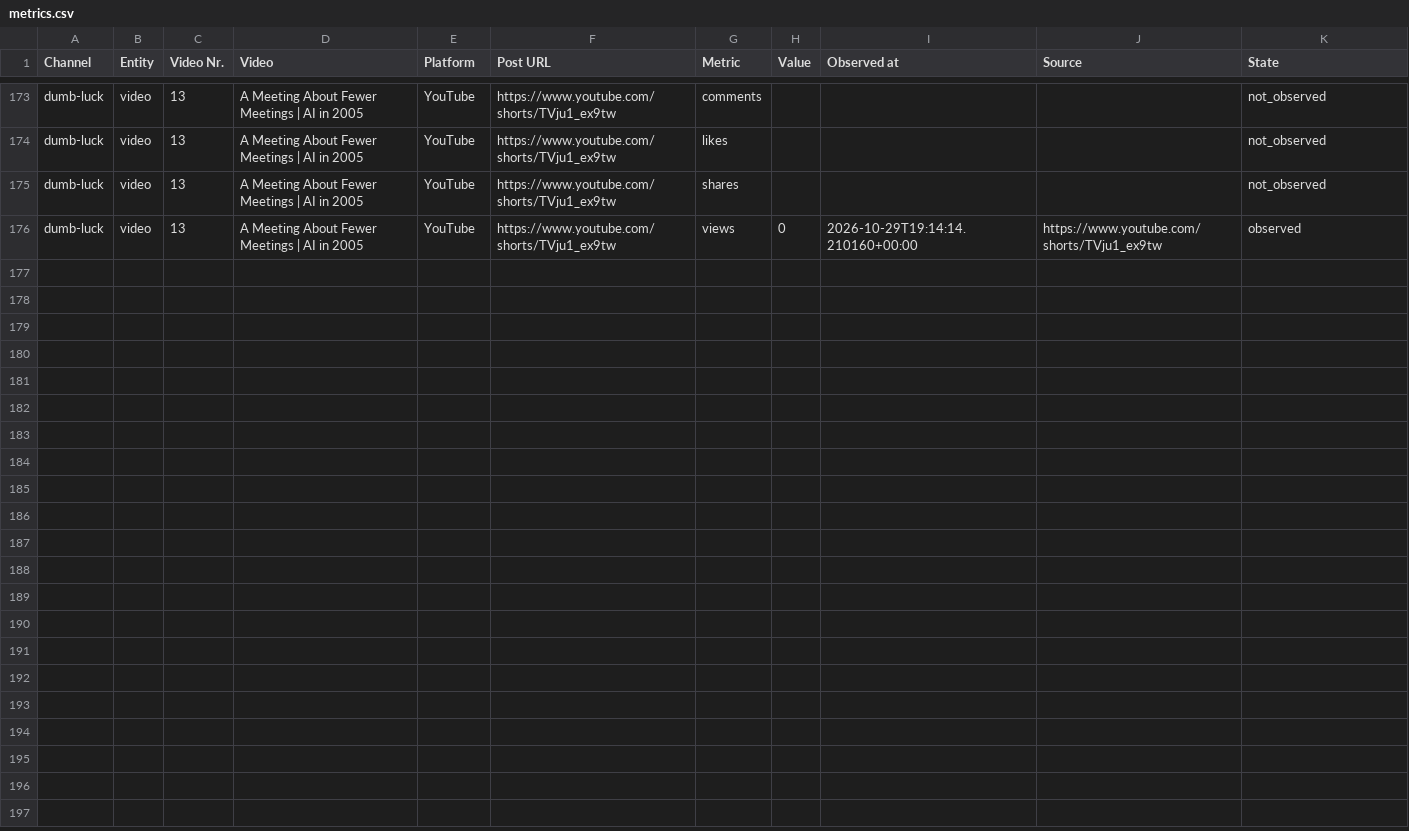
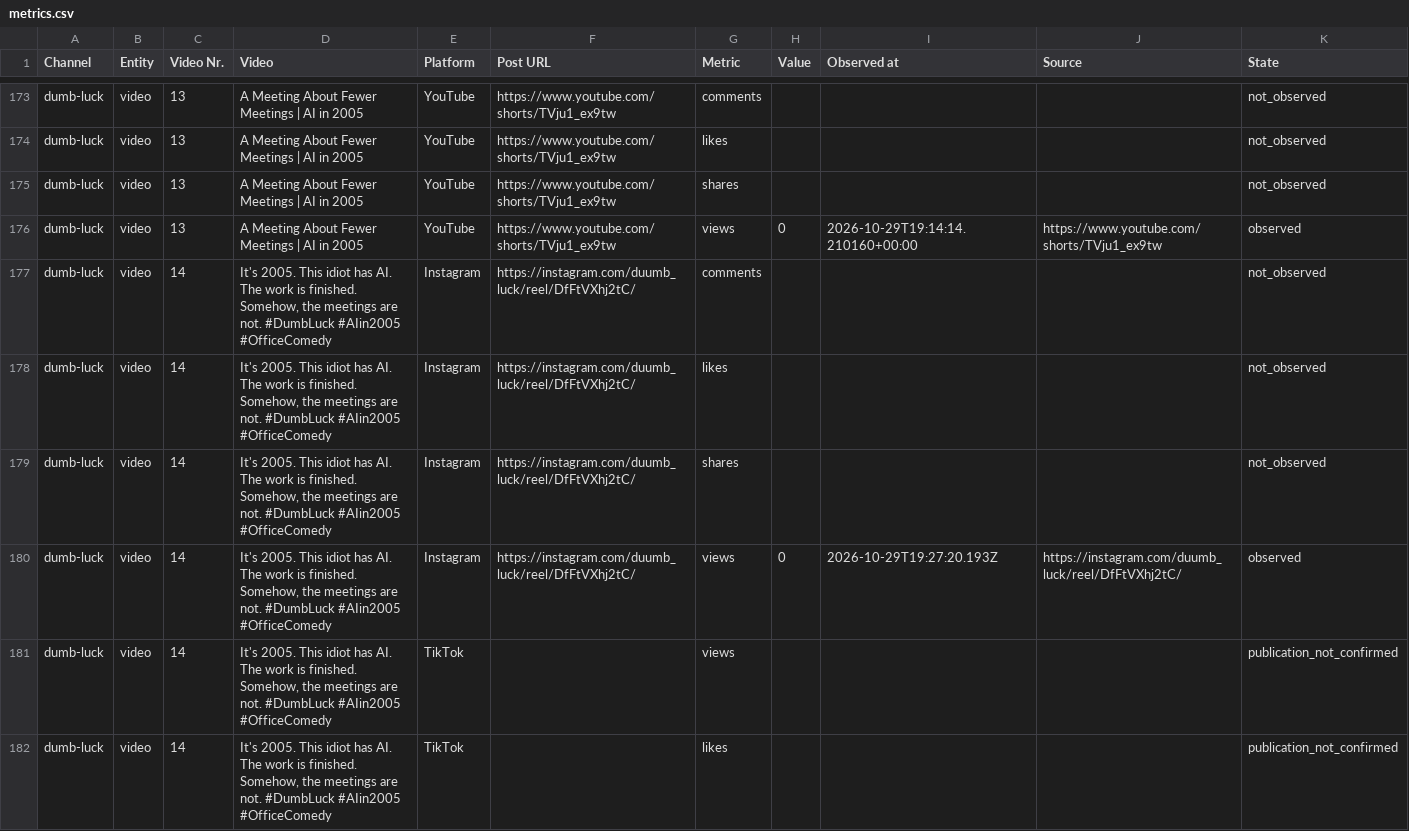
Before and after one commit to Jautis5/cooked-dev-stats, a CSV file: data/dumb-luck/metrics.csv, drawn as a sheet; only a part is shown, gaps mark what is left out; the diff covers the shown part only; the diff names each change by its address in the sheet, - before the commit and + after, or states it on an @@ line.

Commit message:
Refresh public social metrics

```diff
--- a/data/dumb-luck/metrics.csv
+++ b/data/dumb-luck/metrics.csv
+row 177: dumb-luck | video | 14 | It's 2005. This idiot has AI. The work is finished. Somehow, the meetings are not. #DumbLuck #AIin2005 #OfficeComedy | Instagram | https://instagram.com/duumb_luck/reel/DfFtVXhj2tC/ | comments |  |  |  | not_observed
+row 178: dumb-luck | video | 14 | It's 2005. This idiot has AI. The work is finished. Somehow, the meetings are not. #DumbLuck #AIin2005 #OfficeComedy | Instagram | https://instagram.com/duumb_luck/reel/DfFtVXhj2tC/ | likes |  |  |  | not_observed
+row 179: dumb-luck | video | 14 | It's 2005. This idiot has AI. The work is finished. Somehow, the meetings are not. #DumbLuck #AIin2005 #OfficeComedy | Instagram | https://instagram.com/duumb_luck/reel/DfFtVXhj2tC/ | shares |  |  |  | not_observed
+row 180: dumb-luck | video | 14 | It's 2005. This idiot has AI. The work is finished. Somehow, the meetings are not. #DumbLuck #AIin2005 #OfficeComedy | Instagram | https://instagram.com/duumb_luck/reel/DfFtVXhj2tC/ | views | 0 | 2026-10-29T19:27:20.193Z | https://instagram.com/duumb_luck/reel/DfFtVXhj2tC/ | observed
+row 181: dumb-luck | video | 14 | It's 2005. This idiot has AI. The work is finished. Somehow, the meetings are not. #DumbLuck #AIin2005 #OfficeComedy | TikTok |  | views |  |  |  | publication_not_confirmed
+row 182: dumb-luck | video | 14 | It's 2005. This idiot has AI. The work is finished. Somehow, the meetings are not. #DumbLuck #AIin2005 #OfficeComedy | TikTok |  | likes |  |  |  | publication_not_confirmed
```
Also changed, not shown: 6 added rows and 10 edited cells elsewhere in this file, data/dont-get-traced/platforms.csv, data/dont-get-traced/posts.csv, 23 other files.
